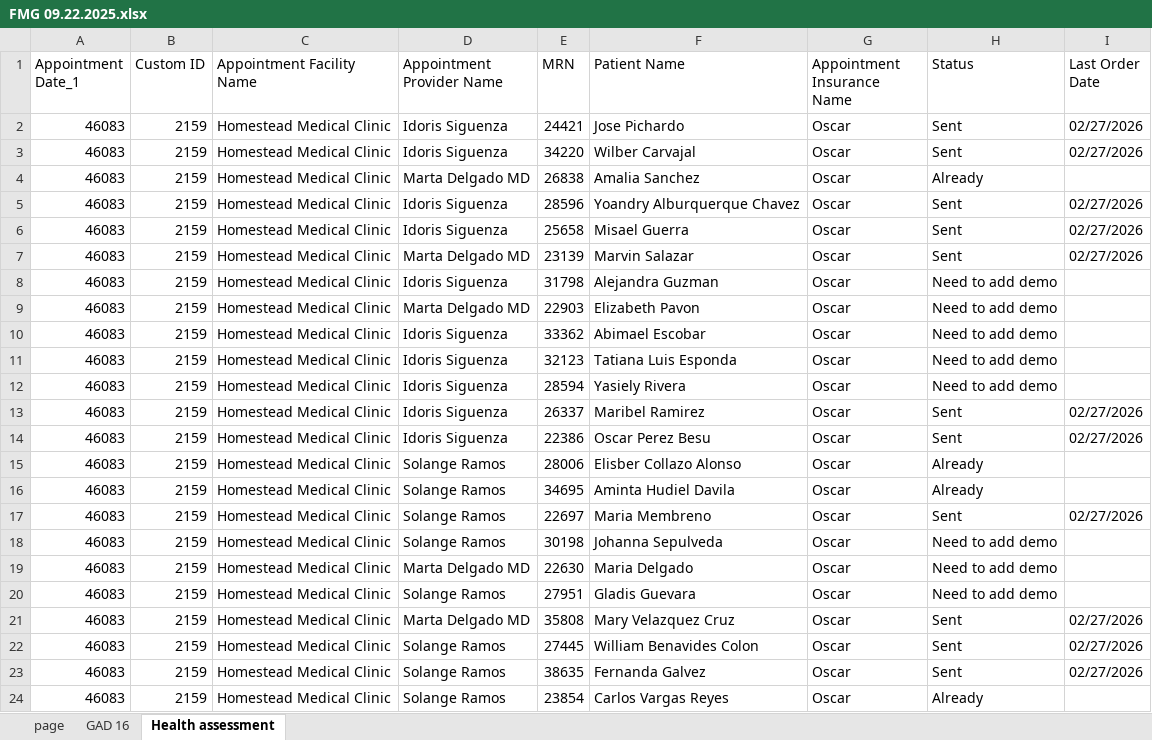
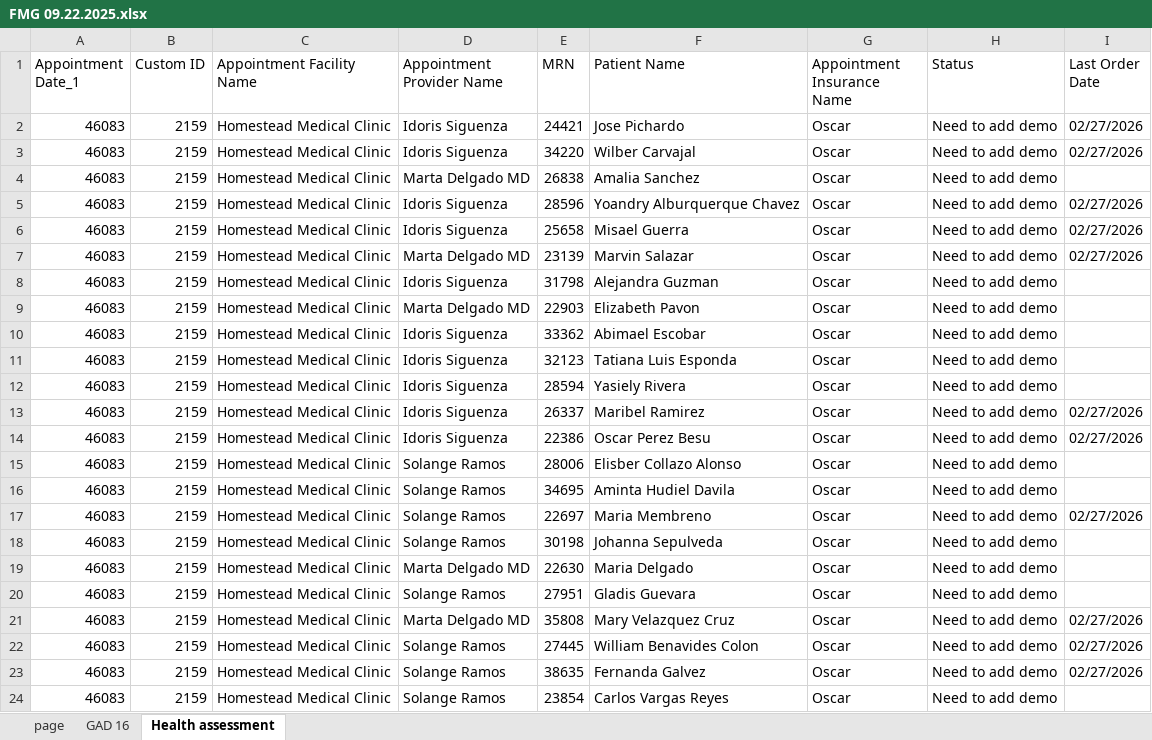
Before and after one commit to zainab1976/homestaed-automation-, an Excel workbook: clients/FMG 09.22.2025.xlsx, sheet Health assessment, drawn as a sheet; values as stored, in another font and other column widths than the file's, no borders; the diff names each change by its address in the sheet, - before the commit and + after, or states it on an @@ line.

```diff
--- a/clients/FMG 09.22.2025.xlsx (sheet Health assessment)
+++ b/clients/FMG 09.22.2025.xlsx (sheet Health assessment)
-H2:H3 (Status): Sent
+H2:H3 (Status): Need to add demo
-H4 (Status): Already
+H4 (Status): Need to add demo
-H5:H7 (Status): Sent
+H5:H7 (Status): Need to add demo
-H13:H14 (Status): Sent
+H13:H14 (Status): Need to add demo
-H15:H16 (Status): Already
+H15:H16 (Status): Need to add demo
-H17 (Status): Sent
+H17 (Status): Need to add demo
-H21:H23 (Status): Sent
+H21:H23 (Status): Need to add demo
-H24 (Status): Already
+H24 (Status): Need to add demo
```
Also changed, not shown: 6 other files.
